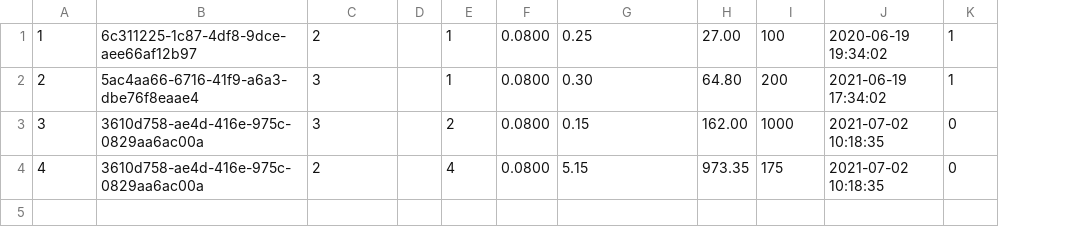
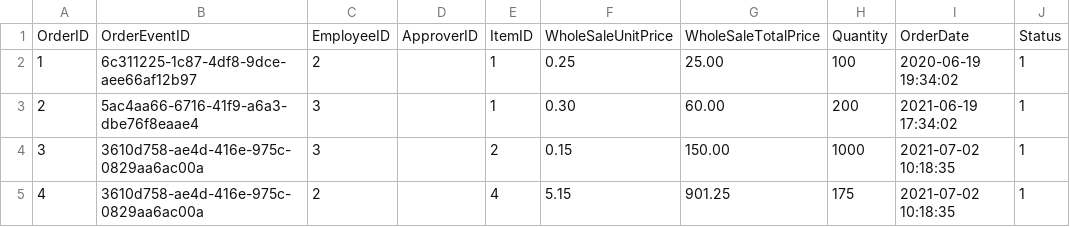
Before and after one commit to d3faultx90/CMSC495_6980, a CSV file: SIMS/2021-08-02_orders.csv, drawn as a sheet; removed rows and columns are numbered as before the commit, all else as after; the diff names each change by its address in the sheet, - before the commit and + after, or states it on an @@ line.

```diff
--- a/SIMS/2021-08-02_orders.csv
+++ b/SIMS/2021-08-02_orders.csv
-column D, empty
+column D, empty
-column F, rows 1-4: all 0.0800
-column H, rows 1-4: 27.00 | 64.80 | 162.00 | 973.35
+column G, rows 2-5: 25.00 | 60.00 | 150.00 | 901.25
+row 1: OrderID | OrderEventID | EmployeeID | ApproverID | ItemID | WholeSaleUnitPrice | WholeSaleTotalPrice | Quantity | OrderDate | Status
-J4:J5: 0
+J4:J5: 1
```
Also changed, not shown: SIMS/2021-08-02_items.csv, SIMS/2021-08-02_sales.csv, 26 other files.
